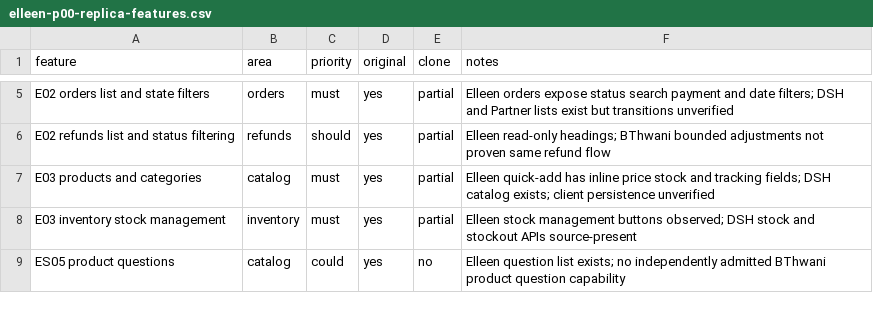
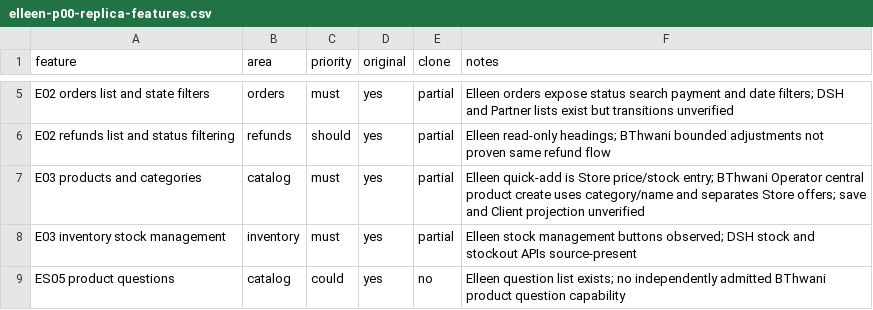
Before and after one commit to bthwani2-boop/samrim, a CSV file: docs/reference/elleen-p00-replica-features.csv, drawn as a sheet; only a part is shown, gaps mark what is left out.

Commit message:
test(reference): prove native partner and operator catalog navigation

```diff
--- a/docs/reference/elleen-p00-replica-features.csv
+++ b/docs/reference/elleen-p00-replica-features.csv
@@ -6,3 +6,3 @@ feature,area,priority,original,clone,notes
 "E02 refunds list and status filtering","refunds","should","yes","partial","Elleen read-only headings; BThwani bounded adjustments not proven same refund flow"
-"E03 products and categories","catalog","must","yes","partial","Elleen quick-add has inline price stock and tracking fields; DSH catalog exists; client persistence unverified"
+"E03 products and categories","catalog","must","yes","partial","Elleen quick-add is Store price/stock entry; BThwani Operator central product create uses category/name and separates Store offers; save and Client projection unverified"
 "E03 inventory stock management","inventory","must","yes","partial","Elleen stock management buttons observed; DSH stock and stockout APIs source-present"
```
Also changed, not shown: 2 other files.
